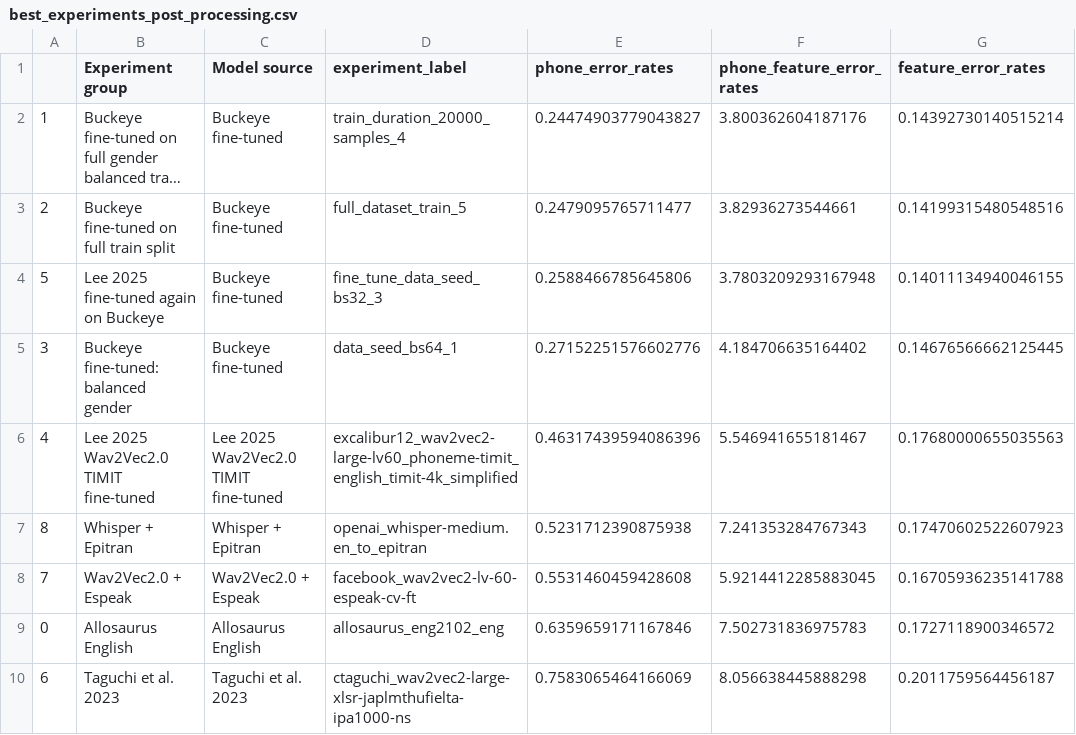
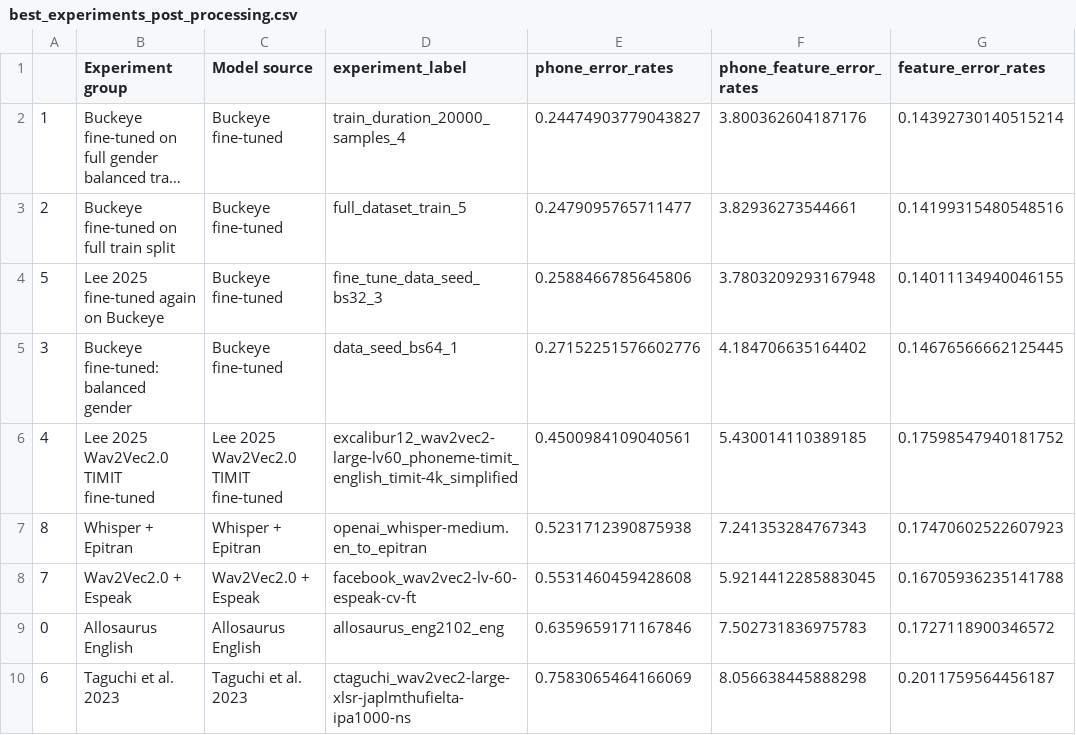
Before and after one commit to UMassCDS/wav2ipa, a CSV file: notebooks/amp_presentation/best_experiments_post_processing.csv, drawn as a sheet; long unchanged cells end in ….

Commit message:
Updated Buckeye post-proc visuals

```diff
--- a/notebooks/amp_presentation/best_experiments_post_processing.csv
+++ b/notebooks/amp_presentation/best_experiments_post_processing.csv
@@ -5,3 +5,3 @@
 3,Buckeye fine-tuned: balanced gender,Buckeye fine-tuned,data_seed_bs64_1,0.27152251576602776,4.184706635164402,0.14676566662125445
-4,Lee 2025 Wav2Vec2.0 TIMIT fine-tuned,Lee 2025 Wav2Vec2.0 TIMIT fine-tuned,excalibur12_wav2vec2-large-lv60_phoneme-timit_english_timit-4k_simplified,0.46317439594086396,5.546941655181467,0.17680000655035563
+4,Lee 2025 Wav2Vec2.0 TIMIT fine-tuned,Lee 2025 Wav2Vec2.0 TIMIT fine-tuned,excalibur12_wav2vec2-large-lv60_phoneme-timit_english_timit-4k_simplified,0.4500984109040561,5.430014110389185,0.17598547940181752
 8,Whisper + Epitran,Whisper + Epitran,openai_whisper-medium.en_to_epitran,0.5231712390875938,7.241353284767343,0.17470602522607923
```
Also changed, not shown: 1 other file.
